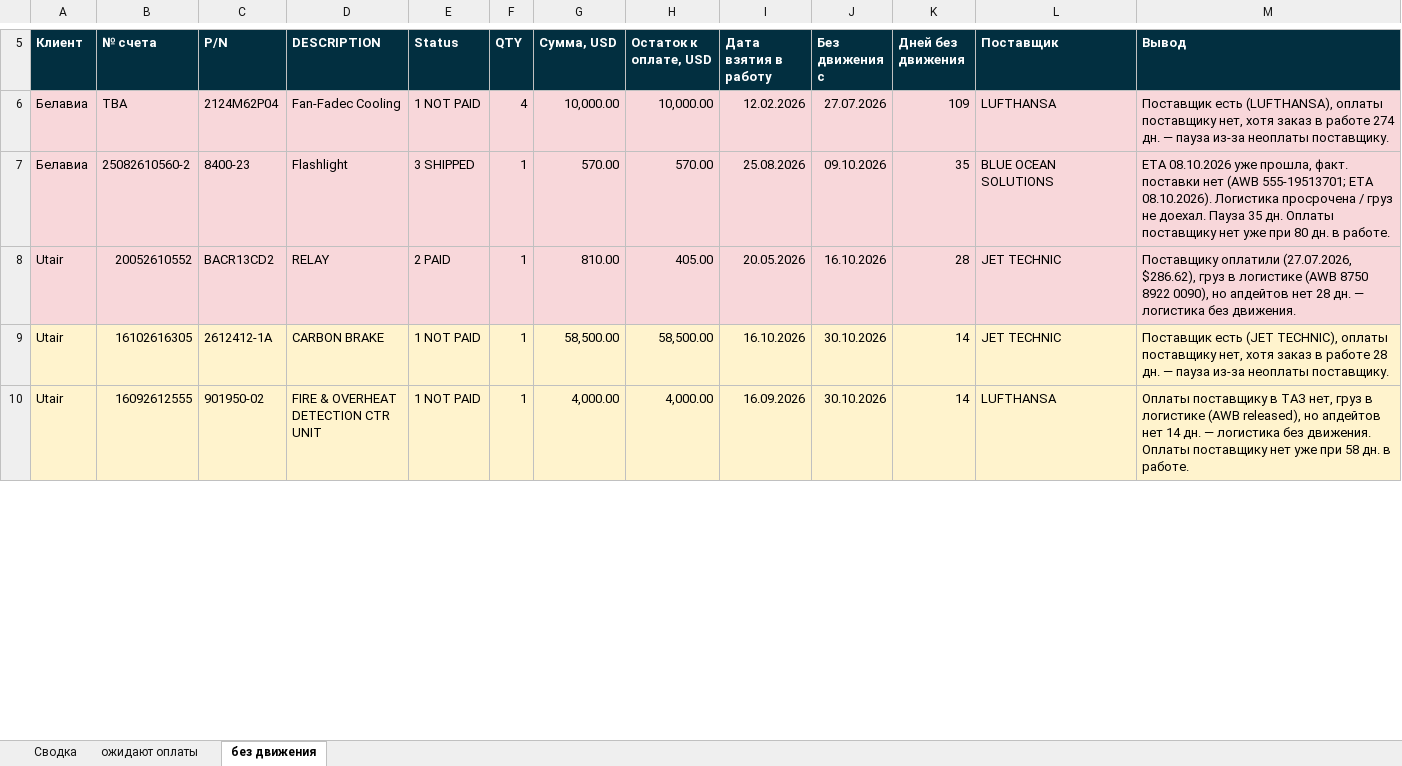
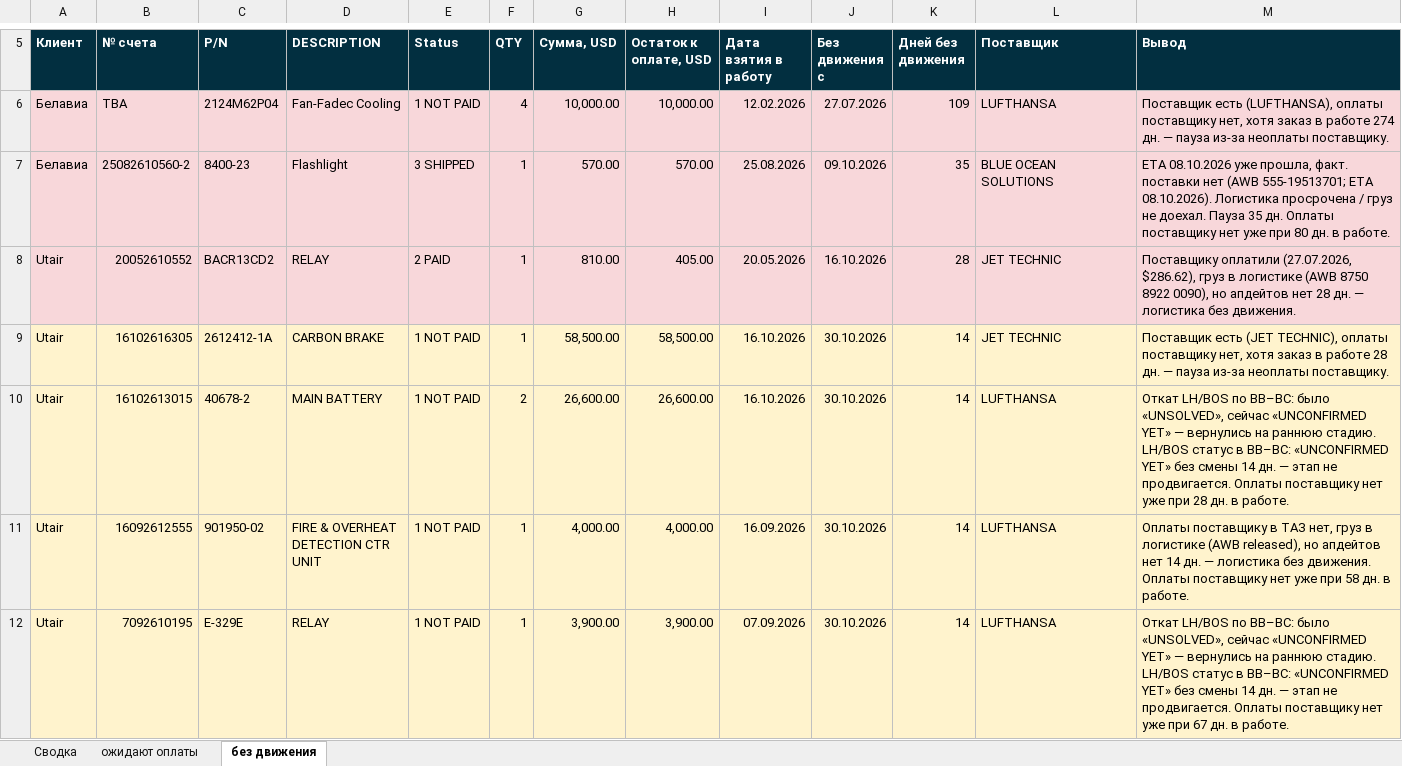
Before and after one commit to alexanderp-cell/Main, an Excel workbook: output/stale_orders_13.11.2026.xlsx, sheet без движения, drawn as a sheet; only a part is shown, gaps mark what is left out; values as stored, in another font and other column widths than the file's, no borders; the diff covers the shown part only; the diff names each change by its address in the sheet, - before the commit and + after, or states it on an @@ line.

```diff
--- a/output/stale_orders_13.11.2026.xlsx (sheet без движения)
+++ b/output/stale_orders_13.11.2026.xlsx (sheet без движения)
+row 10: Utair | 16102613015 | 40678-2 | MAIN BATTERY | 1 NOT PAID | 2 | 26,600.00 | 26,600.00 | 16.10.2026 | 30.10.2026 | 14 | LUFTHANSA | Откат LH/BOS по BB–BC: было «UNSOLVED», сейчас «UNCONFIRMED YET» — вернулись на раннюю стадию. LH/BOS статус в BB–BC: «UNCONFIRMED YET» без смены 14 дн. — этап не продвигается. Оплаты поставщику нет уже при 28 дн. в работе.
+row 12: Utair | 7092610195 | E-329E | RELAY | 1 NOT PAID | 1 | 3,900.00 | 3,900.00 | 07.09.2026 | 30.10.2026 | 14 | LUFTHANSA | Откат LH/BOS по BB–BC: было «UNSOLVED», сейчас «UNCONFIRMED YET» — вернулись на раннюю стадию. LH/BOS статус в BB–BC: «UNCONFIRMED YET» без смены 14 дн. — этап не продвигается. Оплаты поставщику нет уже при 67 дн. в работе.
```
Also changed, not shown: 3 edited cells elsewhere in this sheet, sheet Сводка, 1 other file.
